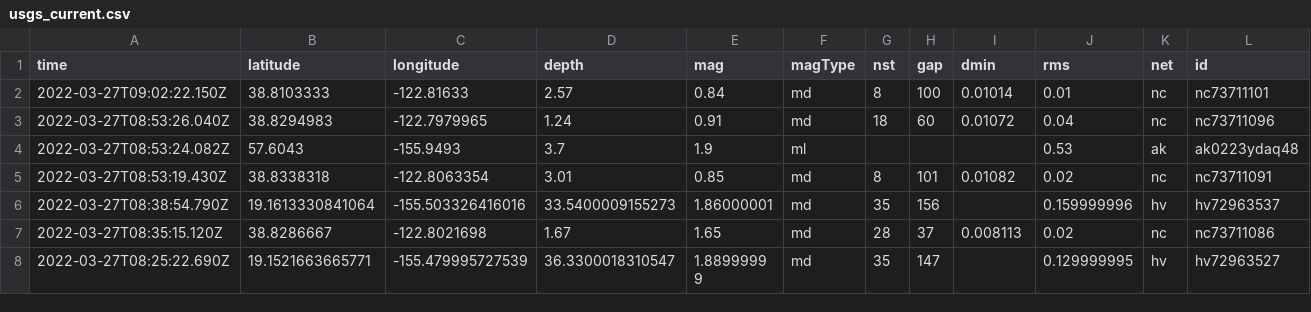
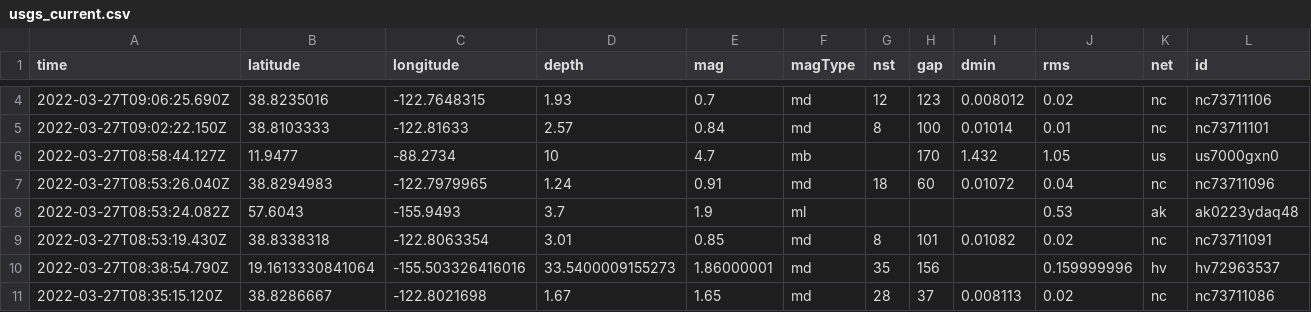
Before and after one commit to adriandgarcia/nicar2022_github_actions, a CSV file: usgs_current.csv, drawn as a sheet; only a part is shown, gaps mark what is left out; the shorter side is filled out with more unchanged rows; rows hold the shown columns only; the diff covers the shown part only; the diff names each change by its address in the sheet, - before the commit and + after, or states it on an @@ line.

```diff
--- a/usgs_current.csv
+++ b/usgs_current.csv
+row 4: 2022-03-27T09:06:25.690Z | 38.8235016 | -122.7648315 | 1.93 | 0.7 | md | 12 | 123 | 0.008012 | 0.02 | nc | nc73711106
+row 6: 2022-03-27T08:58:44.127Z | 11.9477 | -88.2734 | 10 | 4.7 | mb |  | 170 | 1.432 | 1.05 | us | us7000gxn0
```
Also changed, not shown: 3 added rows, 4 removed rows and 14 edited cells elsewhere in this file, 1 other file.
